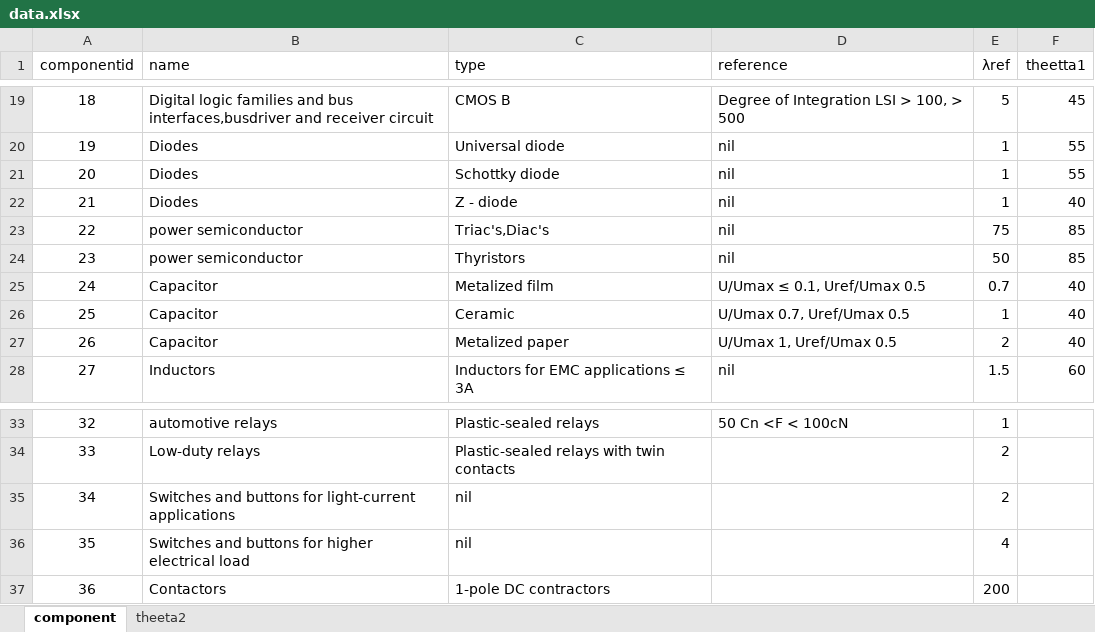
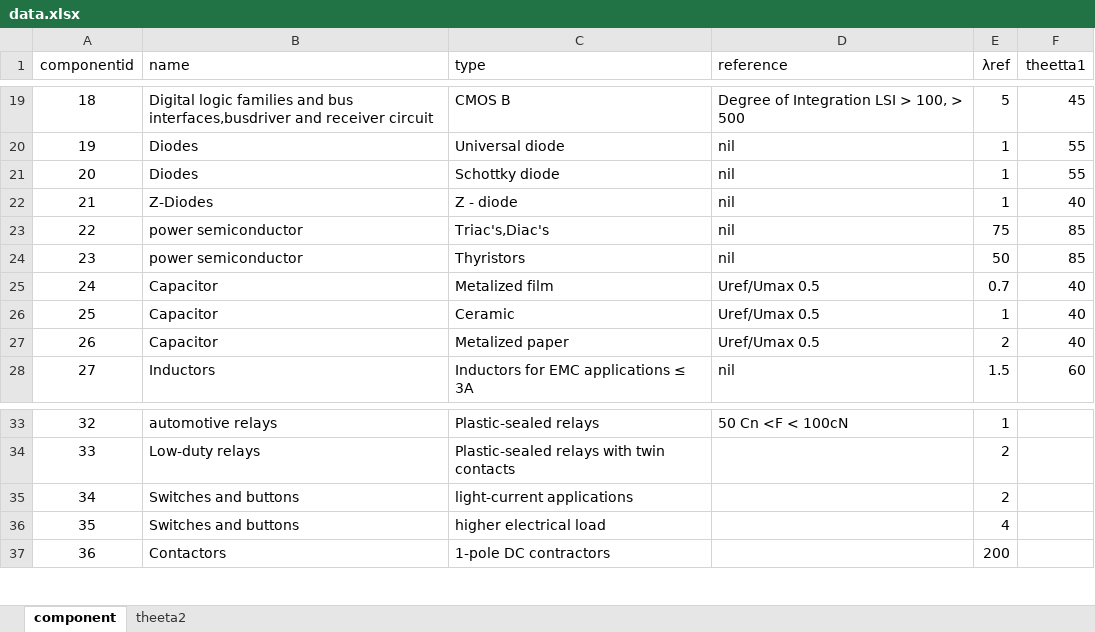
Before and after one commit to karthikdivakaran/reli_engine, an Excel workbook: data/data.xlsx, sheet component, drawn as a sheet; only a part is shown, gaps mark what is left out; values as stored, in another font and other column widths than the file's, no borders; the diff names each change by its address in the sheet, - before the commit and + after, or states it on an @@ line.

```diff
--- a/data/data.xlsx (sheet component)
+++ b/data/data.xlsx (sheet component)
-B22 (name): Diodes
+B22 (name): Z-Diodes
-D25 (reference): U/Umax ≤ 0.1, Uref/Umax 0.5
+D25 (reference): Uref/Umax 0.5
-D26 (reference): U/Umax 0.7, Uref/Umax 0.5
+D26 (reference): Uref/Umax 0.5
-D27 (reference): U/Umax 1, Uref/Umax 0.5
+D27 (reference): Uref/Umax 0.5
-B35 (name): Switches and buttons for light-current applications
+B35 (name): Switches and buttons
-C35 (type): nil
+C35 (type): light-current applications
-B36 (name): Switches and buttons for higher electrical load
+B36 (name): Switches and buttons
-C36 (type): nil
+C36 (type): higher electrical load
```
Also changed, not shown: sheet theeta2, 33 other files.
